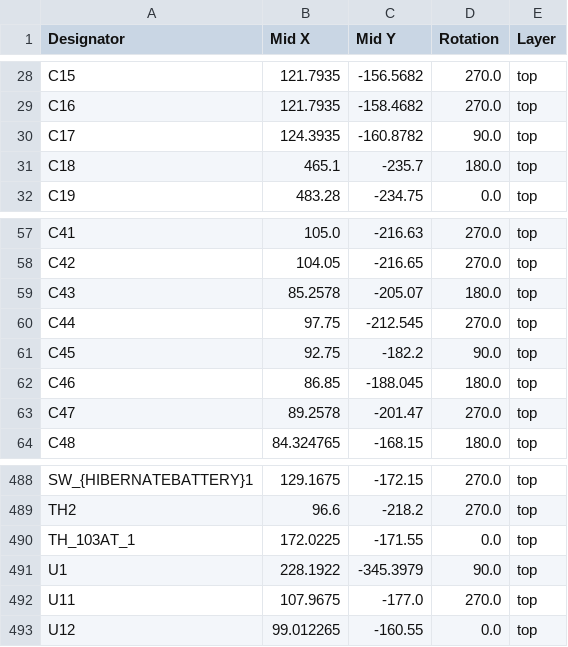
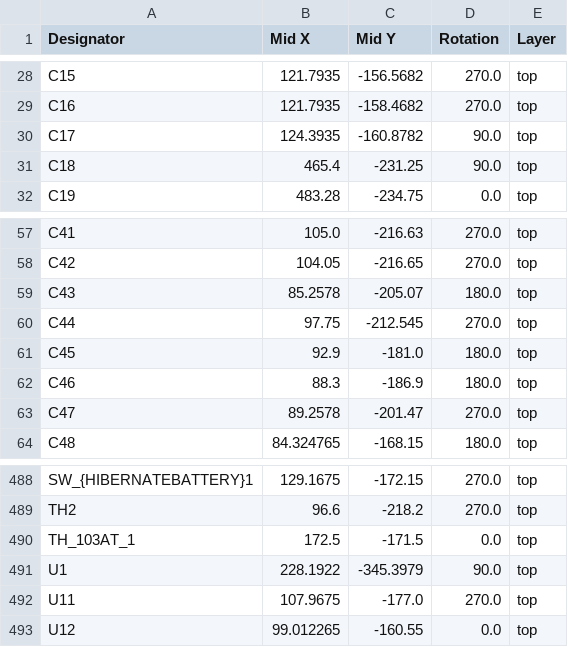
Before and after one commit to Astrid-Delestine/Remote-Access-Desktop-Terminal, a CSV file: KiCad/RDAT/production/positions.csv, drawn as a sheet; only a part is shown, gaps mark what is left out.

```diff
--- a/KiCad/RDAT/production/positions.csv
+++ b/KiCad/RDAT/production/positions.csv
@@ -30,3 +30,3 @@ C16,121.7935,-158.4682,270.0,top
 C17,124.3935,-160.8782,90.0,top
-C18,465.1,-235.7,180.0,top
+C18,465.4,-231.25,90.0,top
 C19,483.28,-234.75,0.0,top
@@ -60,4 +60,4 @@ C43,85.2578,-205.07,180.0,top
 C44,97.75,-212.545,270.0,top
-C45,92.75,-182.2,90.0,top
-C46,86.85,-188.045,180.0,top
+C45,92.9,-181.0,180.0,top
+C46,88.3,-186.9,180.0,top
 C47,89.2578,-201.47,270.0,top
@@ -489,3 +489,3 @@ SW_{HIBERNATEBATTERY}1,129.1675,-172.15,270.0,top
 TH2,96.6,-218.2,270.0,top
-TH_103AT_1,172.0225,-171.55,0.0,top
+TH_103AT_1,172.5,-171.5,0.0,top
 U1,228.1922,-345.3979,90.0,top
```
Also changed, not shown: KiCad/RDAT/production/bom.csv, 38 other files.
